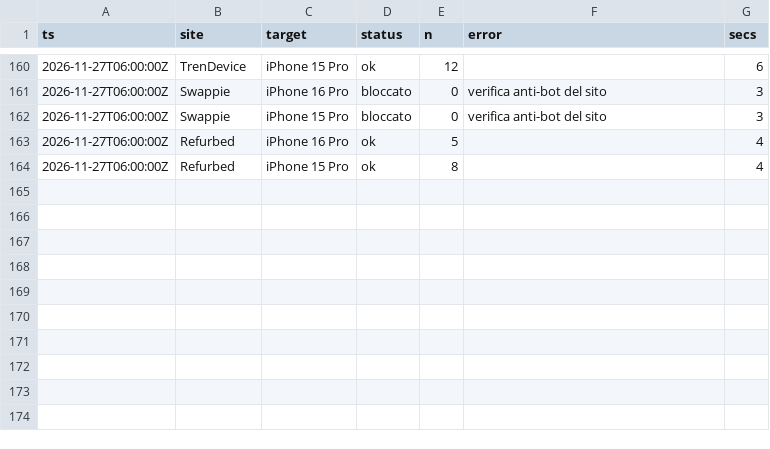
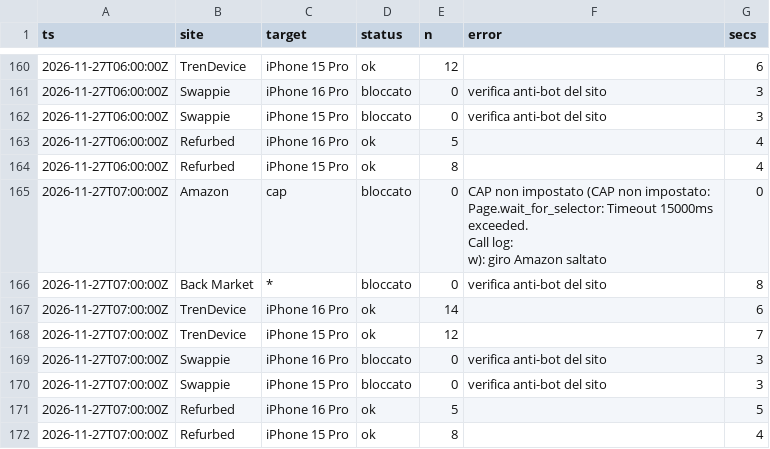
Before and after one commit to simonespasiano/iphone-price-monitor, a CSV file: data/runs/2026-11.csv, drawn as a sheet; only a part is shown, gaps mark what is left out; ↵ is a line break in a cell; the diff names each change by its address in the sheet, - before the commit and + after, or states it on an @@ line.

```diff
--- a/data/runs/2026-11.csv
+++ b/data/runs/2026-11.csv
+row 165: 2026-11-27T07:00:00Z | Amazon | cap | bloccato | 0 | CAP non impostato (CAP non impostato: Page.wait_for_selector: Timeout 15000ms exceeded. ↵ Call log: ↵ w): giro Amazon saltato | 0
+row 166: 2026-11-27T07:00:00Z | Back Market | * | bloccato | 0 | verifica anti-bot del sito | 8
+row 167: 2026-11-27T07:00:00Z | TrenDevice | iPhone 16 Pro | ok | 14 |  | 6
+row 168: 2026-11-27T07:00:00Z | TrenDevice | iPhone 15 Pro | ok | 12 |  | 7
+row 169: 2026-11-27T07:00:00Z | Swappie | iPhone 16 Pro | bloccato | 0 | verifica anti-bot del sito | 3
+row 170: 2026-11-27T07:00:00Z | Swappie | iPhone 15 Pro | bloccato | 0 | verifica anti-bot del sito | 3
+row 171: 2026-11-27T07:00:00Z | Refurbed | iPhone 16 Pro | ok | 5 |  | 5
+row 172: 2026-11-27T07:00:00Z | Refurbed | iPhone 15 Pro | ok | 8 |  | 4
```
Also changed, not shown: 7 other files.
